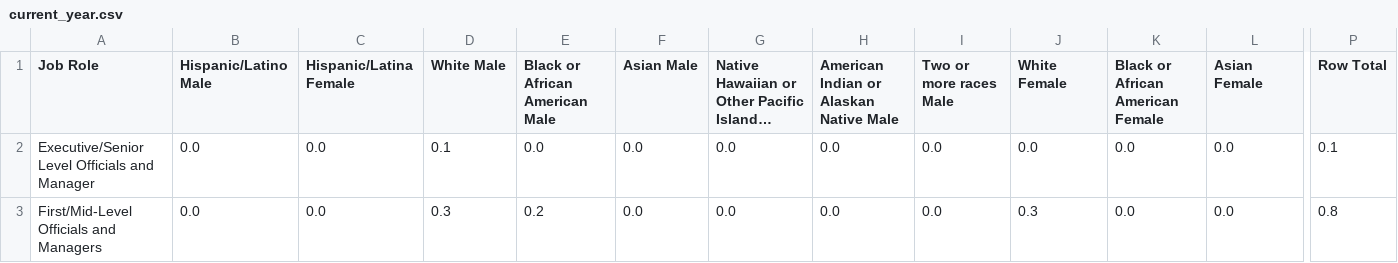
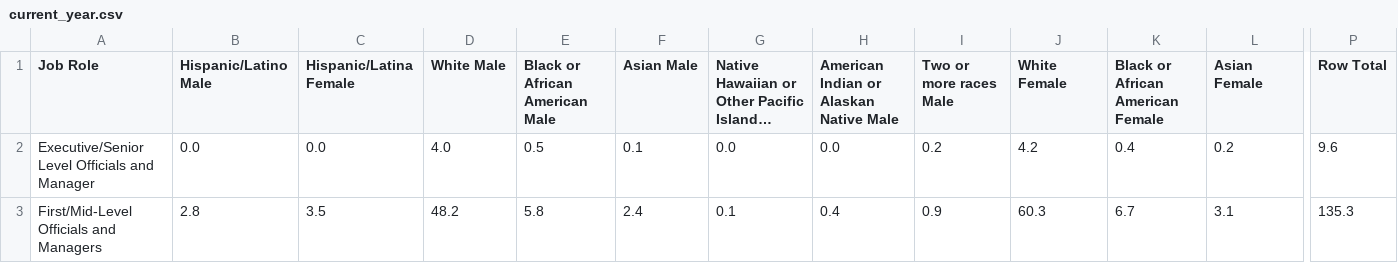
Before and after one commit to jackcienkus/mdcr-capstone, a CSV file: PowerBI_Data/current_year.csv, drawn as a sheet; only a part is shown, gaps mark what is left out; long unchanged cells end in …; the diff covers the shown part only; the diff names each change by its address in the sheet, - before the commit and + after, or states it on an @@ line.

```diff
--- a/PowerBI_Data/current_year.csv
+++ b/PowerBI_Data/current_year.csv
-D2 (White Male): 0.1
+D2 (White Male): 4.0
-E2 (Black or African American Male): 0.0
+E2 (Black or African American Male): 0.5
-F2 (Asian Male): 0.0
+F2 (Asian Male): 0.1
-I2 (Two or more races Male): 0.0
+I2 (Two or more races Male): 0.2
-J2 (White Female): 0.0
+J2 (White Female): 4.2
-K2 (Black or African American Female): 0.0
+K2 (Black or African American Female): 0.4
-L2 (Asian Female): 0.0
+L2 (Asian Female): 0.2
-P2 (Row Total): 0.1
+P2 (Row Total): 9.6
-B3 (Hispanic/Latino Male): 0.0
+B3 (Hispanic/Latino Male): 2.8
-C3 (Hispanic/Latina Female): 0.0
+C3 (Hispanic/Latina Female): 3.5
-D3 (White Male): 0.3
+D3 (White Male): 48.2
-E3 (Black or African American Male): 0.2
+E3 (Black or African American Male): 5.8
-F3 (Asian Male): 0.0
+F3 (Asian Male): 2.4
-G3: 0.0
+G3: 0.1
-H3: 0.0
+H3: 0.4
-I3 (Two or more races Male): 0.0
+I3 (Two or more races Male): 0.9
-J3 (White Female): 0.3
+J3 (White Female): 60.3
-K3 (Black or African American Female): 0.0
+K3 (Black or African American Female): 6.7
-L3 (Asian Female): 0.0
+L3 (Asian Female): 3.1
-P3 (Row Total): 0.8
+P3 (Row Total): 135.3
```
Also changed, not shown: 110 edited cells elsewhere in this file, PowerBI_Data/difference.csv, PowerBI_Data/previous_year.csv, 2 other files.
